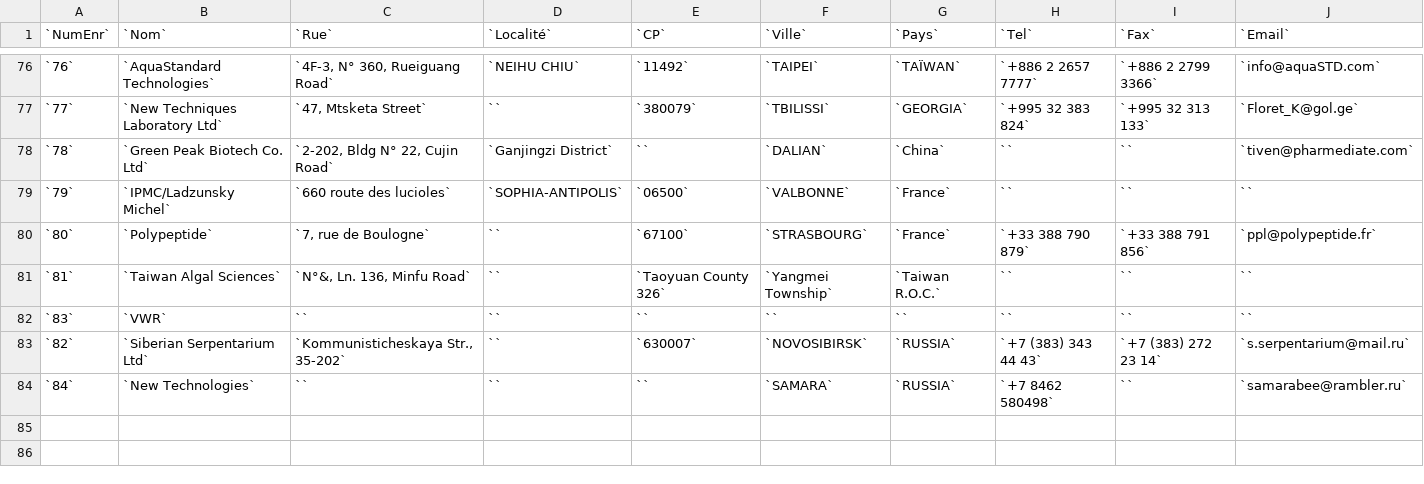
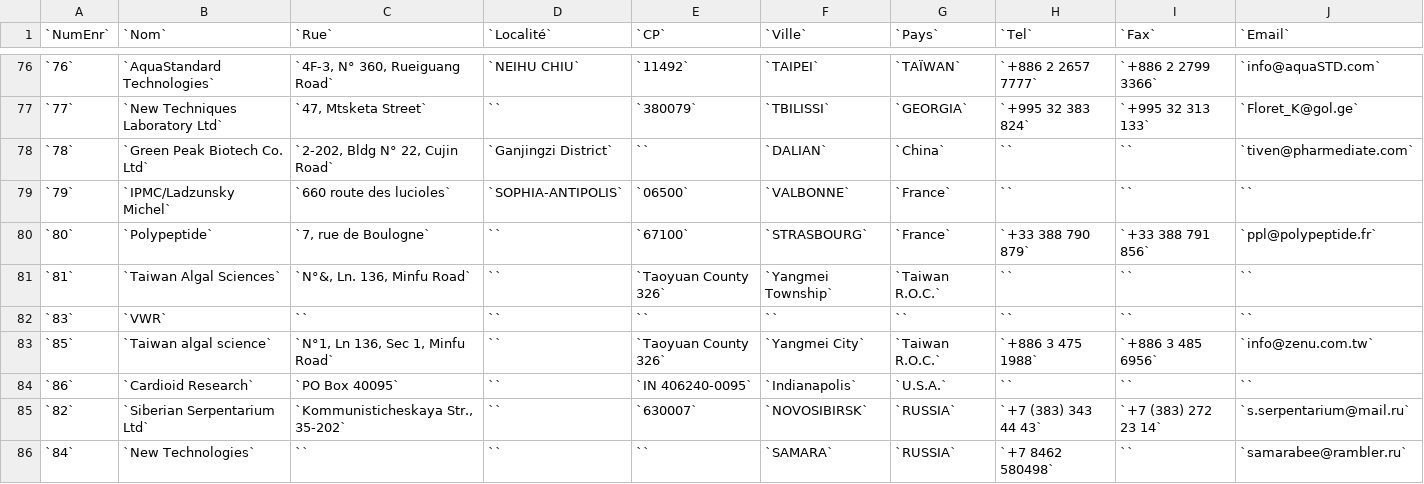
Before and after one commit to ATM-Consulting/module_dolibarr_tarif, a CSV file: import/fournisseurs.csv, drawn as a sheet; only a part is shown, gaps mark what is left out; the diff names each change by its address in the sheet, - before the commit and + after, or states it on an @@ line.

```diff
--- a/import/fournisseurs.csv
+++ b/import/fournisseurs.csv
+row 83: `85` | `Taiwan algal science` | `N°1, Ln 136, Sec 1, Minfu Road` | `` | `Taoyuan County 326` | `Yangmei City` | `Taiwan R.O.C.` | `+886 3 475 1988` | `+886 3 485 6956` | `info@zenu.com.tw`
+row 84: `86` | `Cardioid Research` | `PO Box 40095` | `` | `IN 406240-0095` | `Indianapolis` | `U.S.A.` | `` | `` | ``
```
Also changed, not shown: import/categories.csv, import/flacons.csv, 5 other files.
